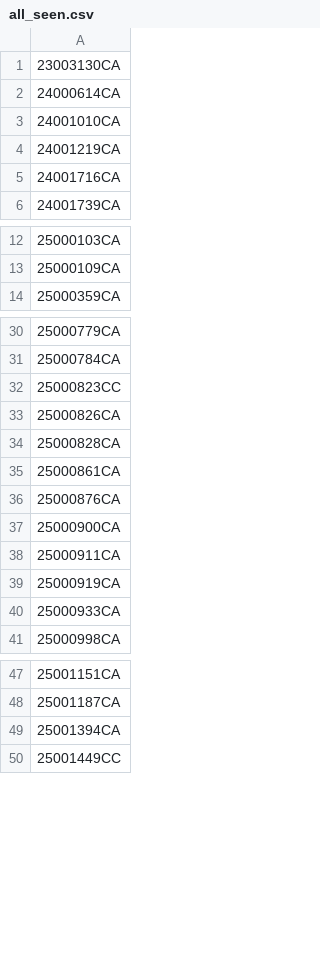
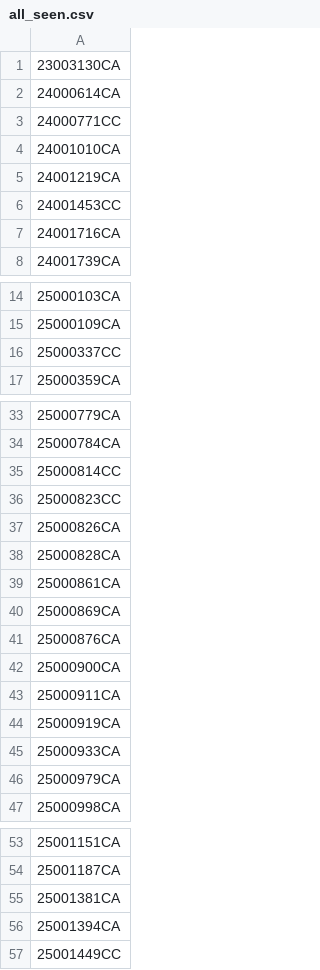
Before and after one commit to figlesias7/realforeclose-charlotte, a CSV file: data/all_seen.csv, drawn as a sheet; only a part is shown, gaps mark what is left out; the diff covers the shown part only.

```diff
--- a/data/all_seen.csv
+++ b/data/all_seen.csv
@@ -2,4 +2,6 @@
 24000614CA
+24000771CC
 24001010CA
 24001219CA
+24001453CC
 24001716CA
@@ -13,2 +15,3 @@
 25000109CA
+25000337CC
 25000359CA
@@ -31,2 +34,3 @@
 25000784CA
+25000814CC
 25000823CC
@@ -35,2 +39,3 @@
 25000861CA
+25000869CA
 25000876CA
@@ -40,2 +45,3 @@
 25000933CA
+25000979CA
 25000998CA
@@ -48,2 +54,3 @@
 25001187CA
+25001381CA
 25001394CA
```
Also changed, not shown: 1 added row elsewhere in this file, data/event_log.csv, 3 other files.
